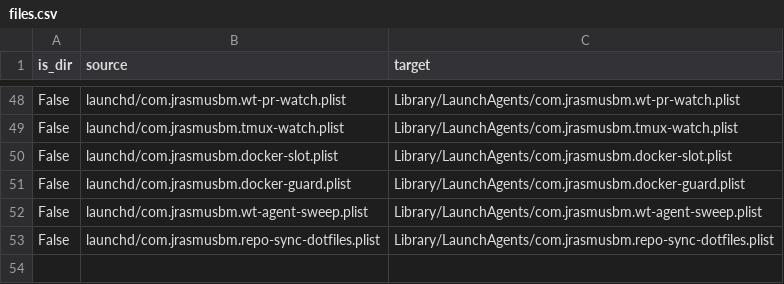
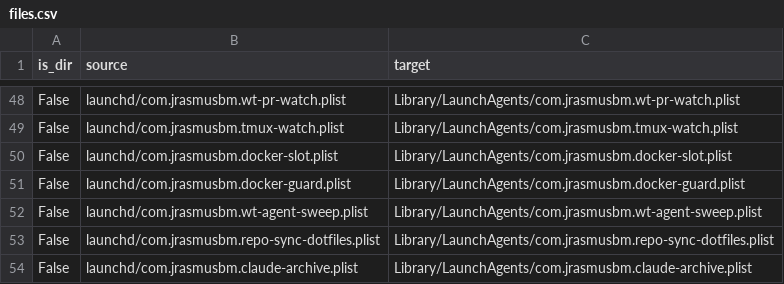
Before and after one commit to JRasmusBm/dotfiles, a CSV file: files.csv, drawn as a sheet; only a part is shown, gaps mark what is left out.

```diff
--- a/files.csv
+++ b/files.csv
@@ -53 +53,2 @@ False,launchd/com.jrasmusbm.wt-agent-sweep.plist,Library/LaunchAgents/com.jrasmu
 False,launchd/com.jrasmusbm.repo-sync-dotfiles.plist,Library/LaunchAgents/com.jrasmusbm.repo-sync-dotfiles.plist
+False,launchd/com.jrasmusbm.claude-archive.plist,Library/LaunchAgents/com.jrasmusbm.claude-archive.plist
```
Also changed, not shown: 12 other files.
